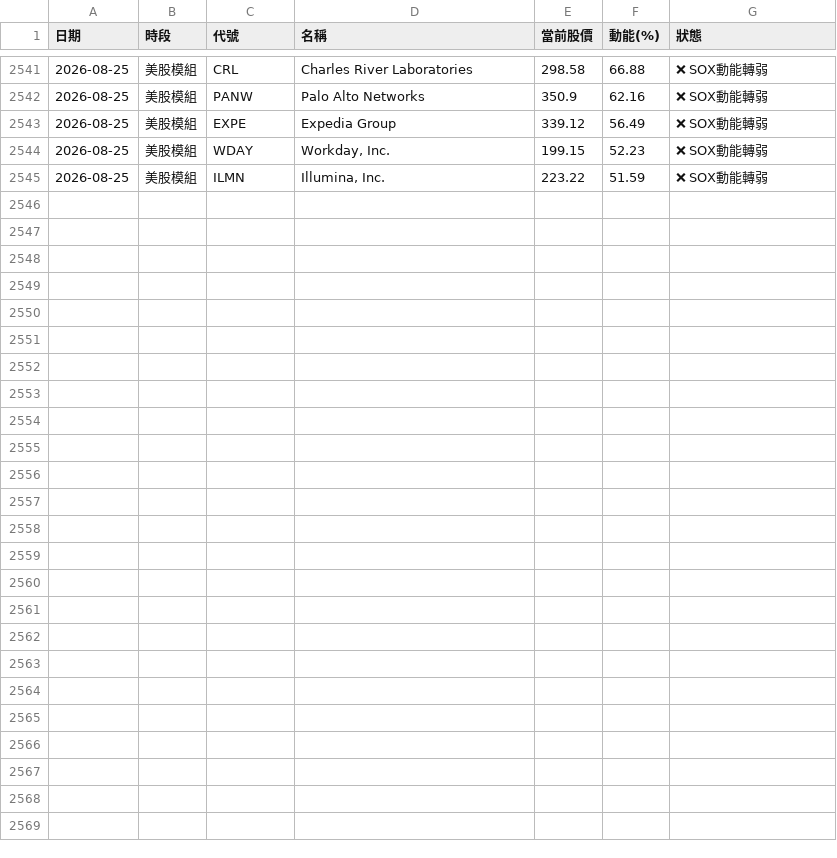
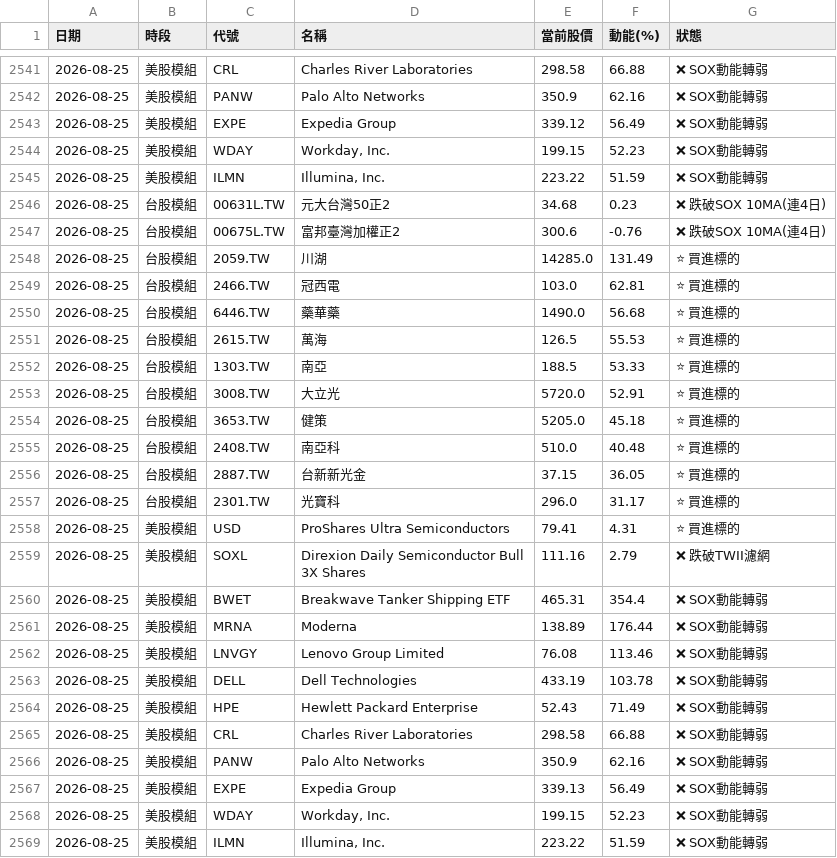
Before and after one commit to ainsliemile/TW_daily_stock, a CSV file: master_historical_data.csv, drawn as a sheet; only a part is shown, gaps mark what is left out; the diff names each change by its address in the sheet, - before the commit and + after, or states it on an @@ line.

```diff
--- a/master_historical_data.csv
+++ b/master_historical_data.csv
+row 2546: 2026-08-25 | 台股模組 | 00631L.TW | 元大台灣50正2 | 34.68 | 0.23 | ❌ 跌破SOX 10MA(連4日)
+row 2547: 2026-08-25 | 台股模組 | 00675L.TW | 富邦臺灣加權正2 | 300.6 | -0.76 | ❌ 跌破SOX 10MA(連4日)
+row 2548: 2026-08-25 | 台股模組 | 2059.TW | 川湖 | 14285.0 | 131.49 | ⭐ 買進標的
+row 2549: 2026-08-25 | 台股模組 | 2466.TW | 冠西電 | 103.0 | 62.81 | ⭐ 買進標的
+row 2550: 2026-08-25 | 台股模組 | 6446.TW | 藥華藥 | 1490.0 | 56.68 | ⭐ 買進標的
+row 2551: 2026-08-25 | 台股模組 | 2615.TW | 萬海 | 126.5 | 55.53 | ⭐ 買進標的
+row 2552: 2026-08-25 | 台股模組 | 1303.TW | 南亞 | 188.5 | 53.33 | ⭐ 買進標的
+row 2553: 2026-08-25 | 台股模組 | 3008.TW | 大立光 | 5720.0 | 52.91 | ⭐ 買進標的
+row 2554: 2026-08-25 | 台股模組 | 3653.TW | 健策 | 5205.0 | 45.18 | ⭐ 買進標的
+row 2555: 2026-08-25 | 台股模組 | 2408.TW | 南亞科 | 510.0 | 40.48 | ⭐ 買進標的
+row 2556: 2026-08-25 | 台股模組 | 2887.TW | 台新新光金 | 37.15 | 36.05 | ⭐ 買進標的
+row 2557: 2026-08-25 | 台股模組 | 2301.TW | 光寶科 | 296.0 | 31.17 | ⭐ 買進標的
+row 2558: 2026-08-25 | 美股模組 | USD | ProShares Ultra Semiconductors | 79.41 | 4.31 | ⭐ 買進標的
+row 2559: 2026-08-25 | 美股模組 | SOXL | Direxion Daily Semiconductor Bull 3X Shares | 111.16 | 2.79 | ❌ 跌破TWII濾網
+row 2560: 2026-08-25 | 美股模組 | BWET | Breakwave Tanker Shipping ETF | 465.31 | 354.4 | ❌ SOX動能轉弱
+row 2561: 2026-08-25 | 美股模組 | MRNA | Moderna | 138.89 | 176.44 | ❌ SOX動能轉弱
+row 2562: 2026-08-25 | 美股模組 | LNVGY | Lenovo Group Limited | 76.08 | 113.46 | ❌ SOX動能轉弱
+row 2563: 2026-08-25 | 美股模組 | DELL | Dell Technologies | 433.19 | 103.78 | ❌ SOX動能轉弱
+row 2564: 2026-08-25 | 美股模組 | HPE | Hewlett Packard Enterprise | 52.43 | 71.49 | ❌ SOX動能轉弱
+row 2565: 2026-08-25 | 美股模組 | CRL | Charles River Laboratories | 298.58 | 66.88 | ❌ SOX動能轉弱
+row 2566: 2026-08-25 | 美股模組 | PANW | Palo Alto Networks | 350.9 | 62.16 | ❌ SOX動能轉弱
+row 2567: 2026-08-25 | 美股模組 | EXPE | Expedia Group | 339.13 | 56.49 | ❌ SOX動能轉弱
+row 2568: 2026-08-25 | 美股模組 | WDAY | Workday, Inc. | 199.15 | 52.23 | ❌ SOX動能轉弱
+row 2569: 2026-08-25 | 美股模組 | ILMN | Illumina, Inc. | 223.22 | 51.59 | ❌ SOX動能轉弱
```
Also changed, not shown: 2 other files.
